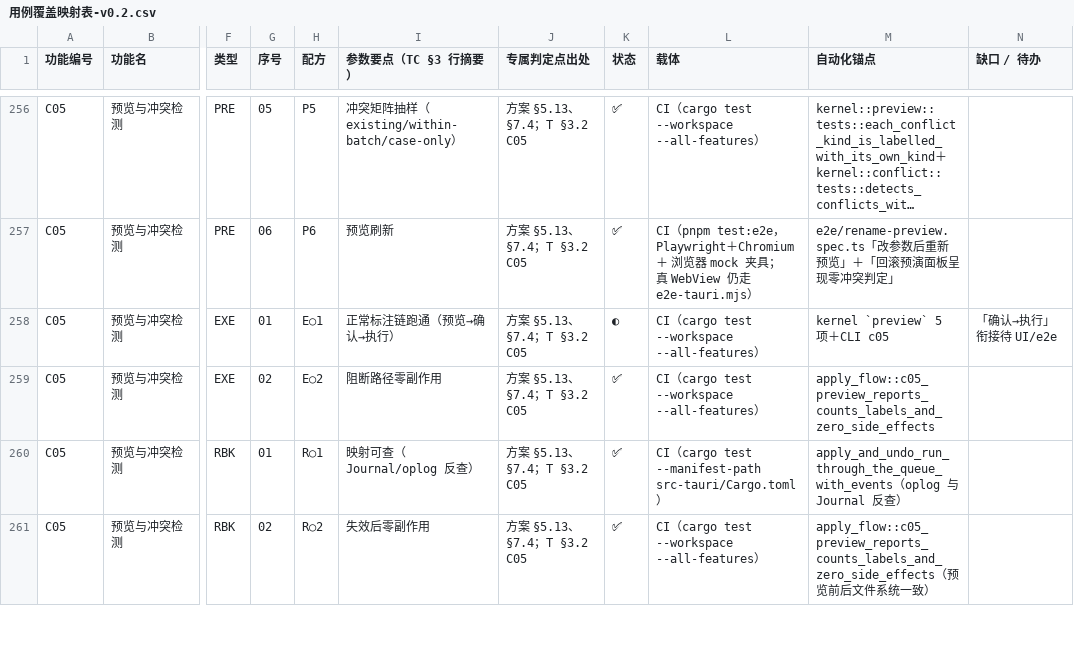
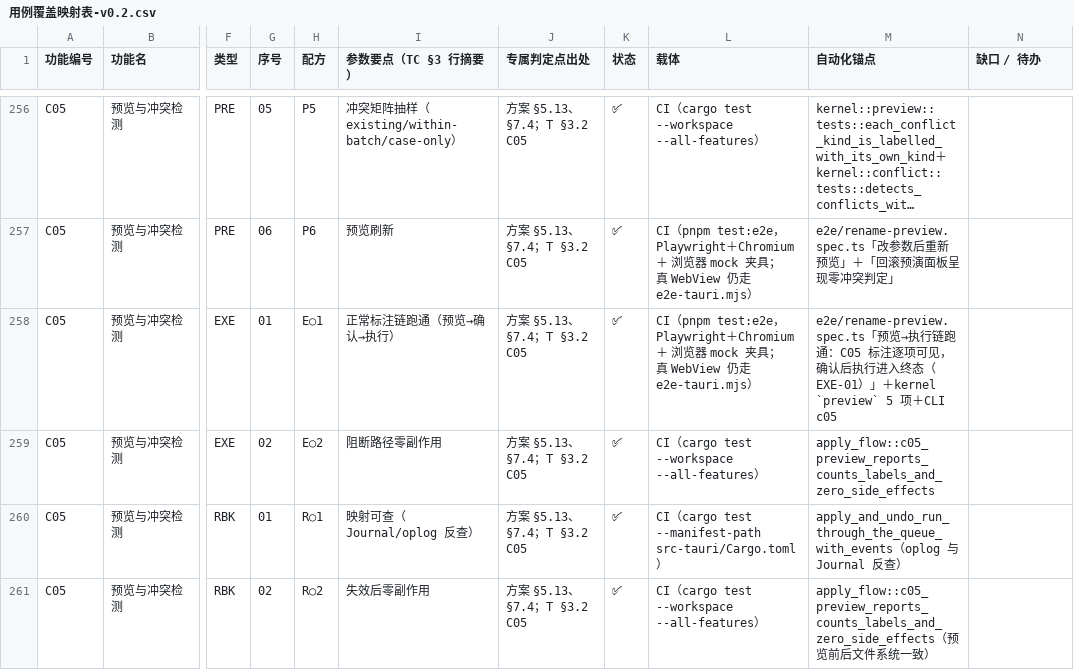
Before and after one commit to superge-cn/batchdesk, a CSV file: docs/testing/用例覆盖映射表-v0.2.csv, drawn as a sheet; only a part is shown, gaps mark what is left out; long unchanged cells end in …; the diff names each change by its address in the sheet, - before the commit and + after, or states it on an @@ line.

Commit message:
test(web): 功能页任务状态改用本地化徽标＋C05 执行链 e2e
FeaturePages 的任务面板直接渲染 {task.state}，界面上是 "failed" 这类英文枚举——
labels.tsx 的 stateBadge 才是状态文案的单一来源，C09 工作台也用它。先红实证：
新 e2e 断言 .task-panel .badge 文本匹配 失败|部分失败|已完成，改前收到 "failed"。

新增 TC-C05-EXE-01 的 UI 半条链（浏览器 mock 夹具）：无计划时执行禁用 → 生成
预览后 C05 对照面板逐项标注 → 执行入口解禁 → 派发入队并推进到 1/1 终态、
给出「重试失败项」入口。映射表该行 ◐→✅（载体改 PW，锚点含 e2e 用例名）。

```diff
--- a/docs/testing/用例覆盖映射表-v0.2.csv
+++ b/docs/testing/用例覆盖映射表-v0.2.csv
-K258 (状态): ◐
+K258 (状态): ✅
-L258 (载体): CI（cargo test --workspace --all-features）
+L258 (载体): CI（pnpm test:e2e，Playwright＋Chromium ＋ 浏览器 mock 夹具；真 WebView 仍走 e2e-tauri.mjs）
-M258 (自动化锚点): kernel `preview`…
+M258 (自动化锚点): e2e/rename-preview.spec.ts「预览→执行链跑通：C05 标注逐项可见，确认后执行进入终态（EXE-01）」＋kernel `preview`…
-N258 (缺口 / 待办): 「确认→执行」衔接待 UI/e2e
+N258 (缺口 / 待办): (empty)
```
Also changed, not shown: 4 other files.
